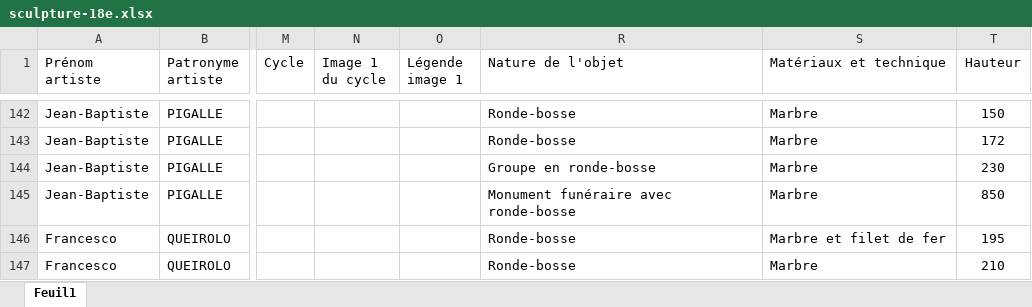
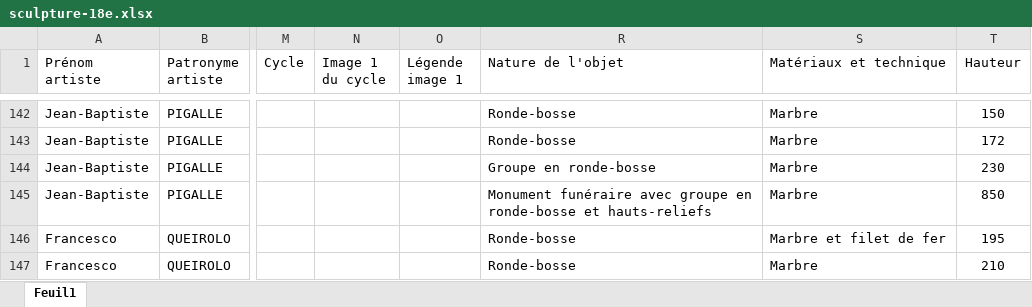
Before and after one commit to stassi-tech/art, an Excel workbook: quizzes/sculpture-18e.xlsx, sheet Feuil1, drawn as a sheet; only a part is shown, gaps mark what is left out; values as stored, in another font and other column widths than the file's, no borders; the diff covers the shown part only; the diff names each change by its address in the sheet, - before the commit and + after, or states it on an @@ line.

```diff
--- a/quizzes/sculpture-18e.xlsx (sheet Feuil1)
+++ b/quizzes/sculpture-18e.xlsx (sheet Feuil1)
-R145 (Nature de l'objet): …funéraire avec ronde-bosse
+R145 (Nature de l'objet): …funéraire avec groupe en ronde-bosse et hauts-reliefs
```
Also changed, not shown: 2 removed rows and 48 edited cells elsewhere in this sheet.
